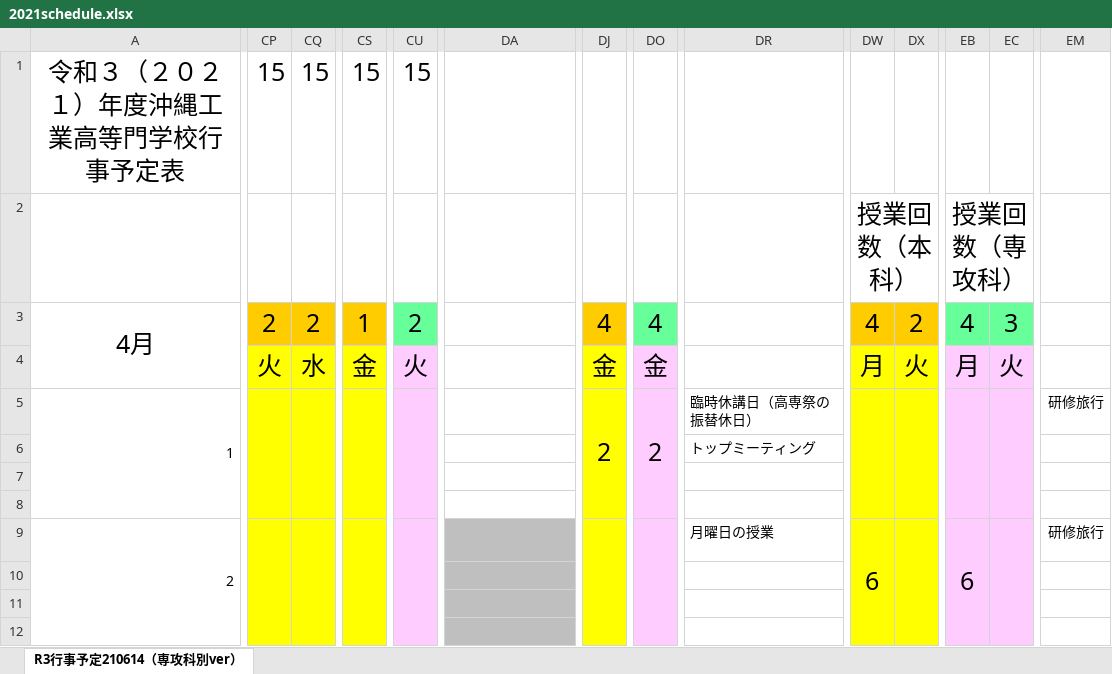
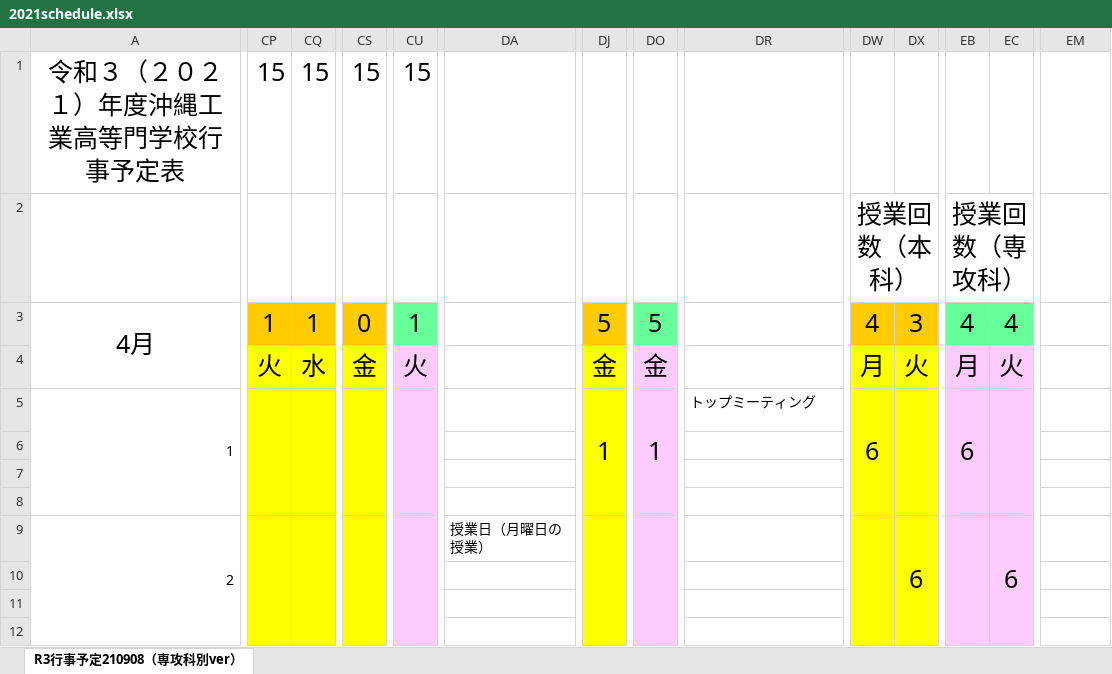
Before and after one commit to yasuc/make_time_table, an Excel workbook: 2021schedule.xlsx, sheet R3行事予定210908（専攻科別ver）, drawn as a sheet; only a part is shown, gaps mark what is left out; values as stored, in another font and other column widths than the file's, no borders; charts and pictures not drawn; the diff covers the shown part only; the diff names each change by its address in the sheet, - before the commit and + after, or states it on an @@ line.

```diff
--- a/2021schedule.xlsx (sheet R3行事予定210908（専攻科別ver）)
+++ b/2021schedule.xlsx (sheet R3行事予定210908（専攻科別ver）)
-sheet tab: R3行事予定210614（専攻科別ver）
+sheet tab: R3行事予定210908（専攻科別ver）
-CP3: 2
+CP3: 1
-CQ3: 2
+CQ3: 1
-CS3: 1
+CS3: 0
-CU3: 2
+CU3: 1
-DJ3: 4
+DJ3: 5
-DO3: 4
+DO3: 5
-DX3: 2
+DX3: 3
-EC3: 3
+EC3: 4
-DJ5: 2
+DJ5: 1
-DO5: 2
+DO5: 1
-DR5: 臨時休講日（高専祭の振替休日）
+DR5: トップミーティング
-DW5: (empty)
+DW5: 6
-EB5: (empty)
+EB5: 6
-EM5: 研修旅行
+EM5: (empty)
-DR6: トップミーティング
+DR6: (empty)
-DA9:DA12 fill: #BFBFBF
+DA9:DA12 fill: none
-DA9: (empty)
+DA9: 授業日（月曜日の授業）
-DR9: 月曜日の授業
+DR9: (empty)
-DW9: 6
+DW9: (empty)
-DX9: (empty)
+DX9: 6
-EB9: 6
+EB9: (empty)
-EC9: (empty)
+EC9: 6
-EM9: 研修旅行
+EM9: (empty)
```
Also changed, not shown: 1 added row, 1 removed row, 168 edited cells, cell formats and merged cells elsewhere in this sheet, charts or pictures, 1 other file.
